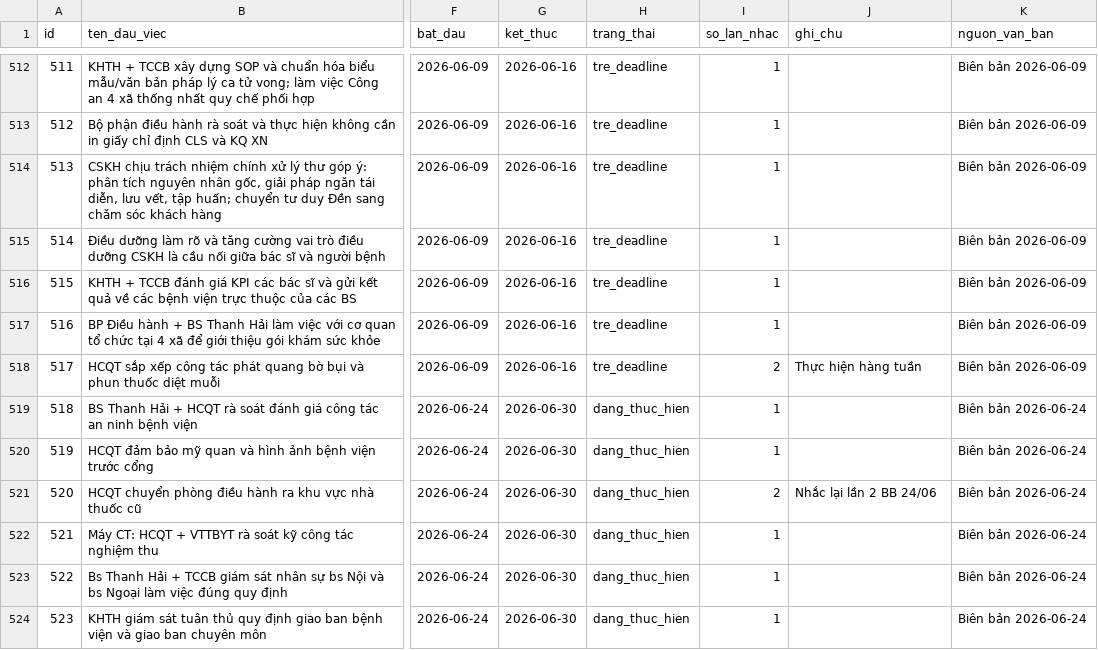
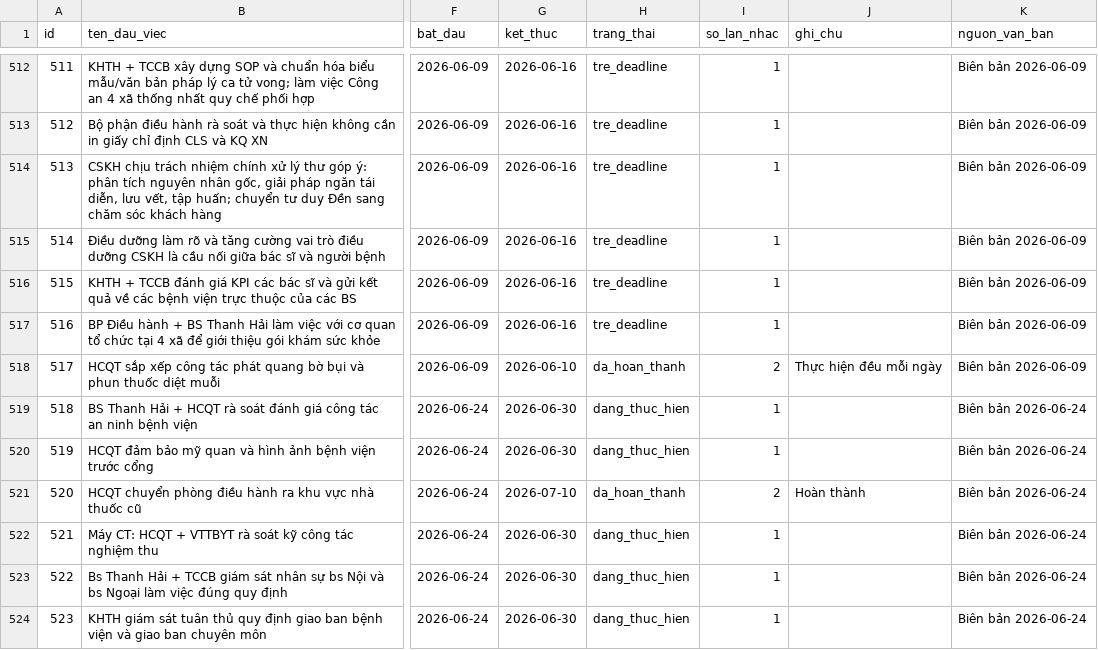
Before and after one commit to dragonhuynh/bvtd-progress, a CSV file: data/tasks.csv, drawn as a sheet; only a part is shown, gaps mark what is left out; the diff covers the shown part only; the diff names each change by its address in the sheet, - before the commit and + after, or states it on an @@ line.

```diff
--- a/data/tasks.csv
+++ b/data/tasks.csv
-G518 (ket_thuc): 2026-06-16
+G518 (ket_thuc): 2026-06-10
-H518 (trang_thai): tre_deadline
+H518 (trang_thai): da_hoan_thanh
-J518 (ghi_chu): Thực hiện hàng tuần
+J518 (ghi_chu): Thực hiện đều mỗi ngày
-G521 (ket_thuc): 2026-06-30
+G521 (ket_thuc): 2026-07-10
-H521 (trang_thai): dang_thuc_hien
+H521 (trang_thai): da_hoan_thanh
-J521 (ghi_chu): Nhắc lại lần 2 BB 24/06
+J521 (ghi_chu): Hoàn thành
```
Also changed, not shown: 24 edited cells elsewhere in this file, data/update_log.csv, 5 other files.
